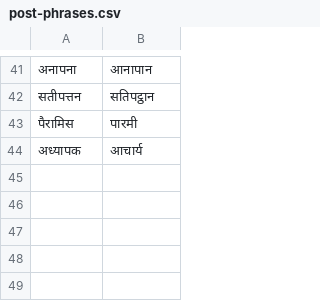
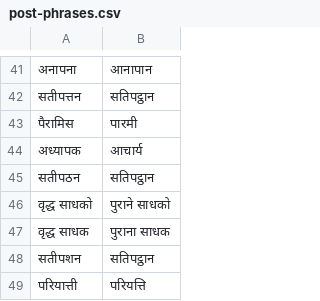
Before and after one commit to navgurukul/translate, a CSV file: post-phrases.csv, drawn as a sheet; only a part is shown, gaps mark what is left out; the diff names each change by its address in the sheet, - before the commit and + after, or states it on an @@ line.

```diff
--- a/post-phrases.csv
+++ b/post-phrases.csv
+row 45: सतीपठन | सतिपट्ठान
+row 46: वृद्ध साधको | पुराने साधको
+row 47: वृद्ध साधक | पुराना साधक
+row 48: सतीपशन | सतिपट्ठान
+row 49: परियात्ती | परियत्ति
```
Also changed, not shown: pre-phrases.csv, 4 other files.
